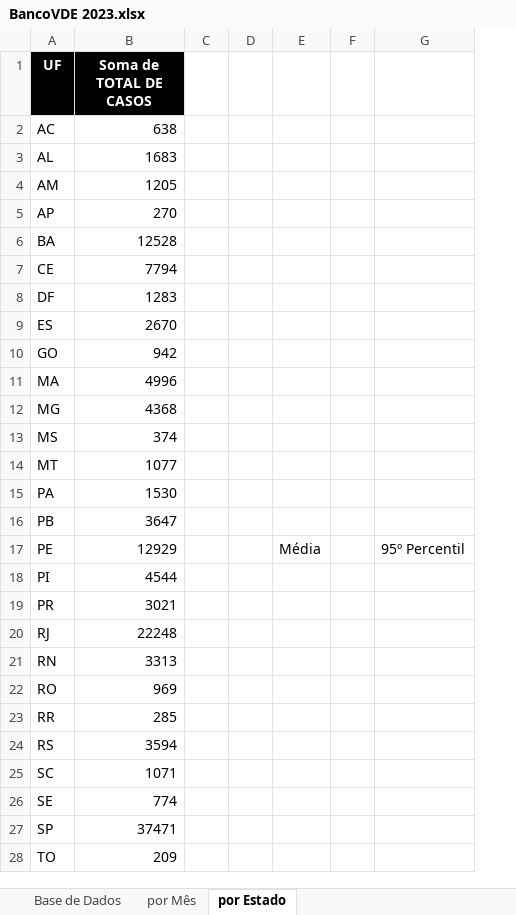
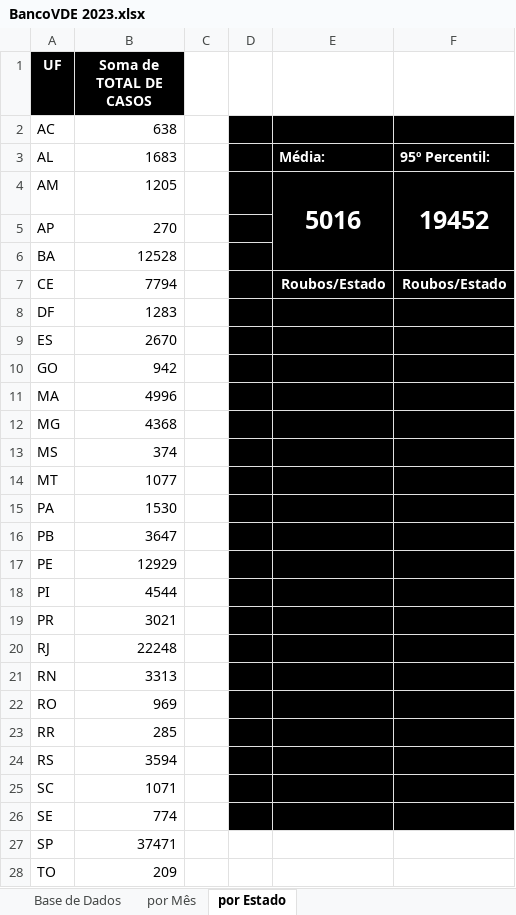
Before and after one commit to 2025-1-NCC3/Projeto1, an Excel workbook: documentos/Entrega 1/Análise Descritiva de Dados/BancoVDE 2023.xlsx, sheet por Estado, drawn as a sheet; values as stored, in another font and other column widths than the file's, no borders; charts and pictures not drawn; removed rows and columns are numbered as before the commit, all else as after; the diff names each change by its address in the sheet, - before the commit and + after, or states it on an @@ line.

Commit message:
#9 Planilhas

```diff
--- a/documentos/Entrega 1/Análise Descritiva de Dados/BancoVDE 2023.xlsx (sheet por Estado)
+++ b/documentos/Entrega 1/Análise Descritiva de Dados/BancoVDE 2023.xlsx (sheet por Estado)
-column E, row 17: Média
-column F, empty
-column G, row 17: 95º Percentil
+column E, rows 3-7: Média: | 5016 |  |  | Roubos/Estado
+column F, rows 3-7: 95º Percentil: | 19452 |  |  | Roubos/Estado
-D2:D26 fill: none
+D2:D26 fill: #000000
```
Also changed, not shown: sheet por Mês, charts or pictures.
